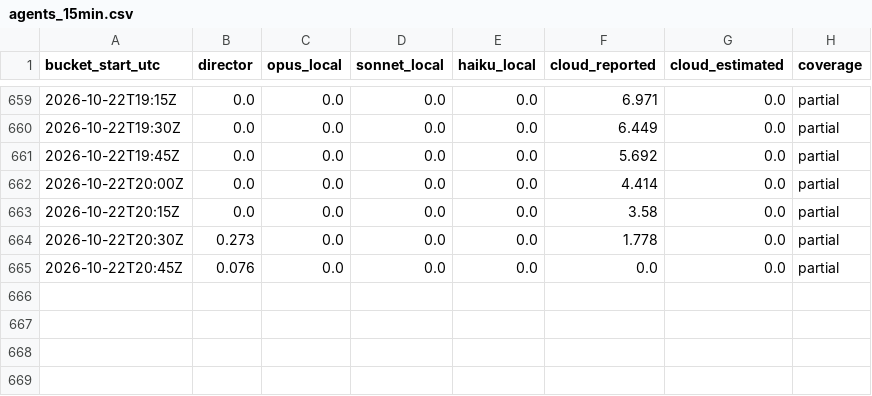
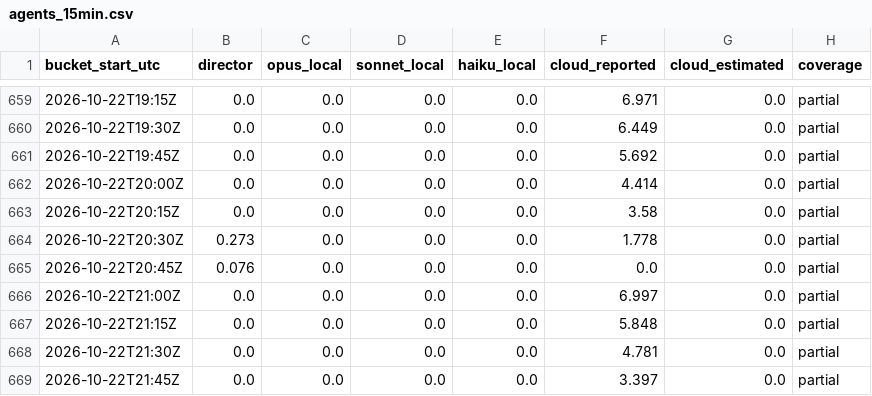
Before and after one commit to dazsel/omuzaki, a CSV file: docs/history/build-stats/agents_15min.csv, drawn as a sheet; only a part is shown, gaps mark what is left out.

```diff
--- a/docs/history/build-stats/agents_15min.csv
+++ b/docs/history/build-stats/agents_15min.csv
@@ -665 +665,5 @@ bucket_start_utc,director,opus_local,sonnet_local,haiku_local,cloud_reported,clo
 2026-10-22T20:45Z,0.076,0.0,0.0,0.0,0.0,0.0,partial
+2026-10-22T21:00Z,0.0,0.0,0.0,0.0,6.997,0.0,partial
+2026-10-22T21:15Z,0.0,0.0,0.0,0.0,5.848,0.0,partial
+2026-10-22T21:30Z,0.0,0.0,0.0,0.0,4.781,0.0,partial
+2026-10-22T21:45Z,0.0,0.0,0.0,0.0,3.397,0.0,partial
```
Also changed, not shown: docs/history/build-stats/agent_hours_daily.csv, docs/history/build-stats/ci_daily.csv, 17 other files.
